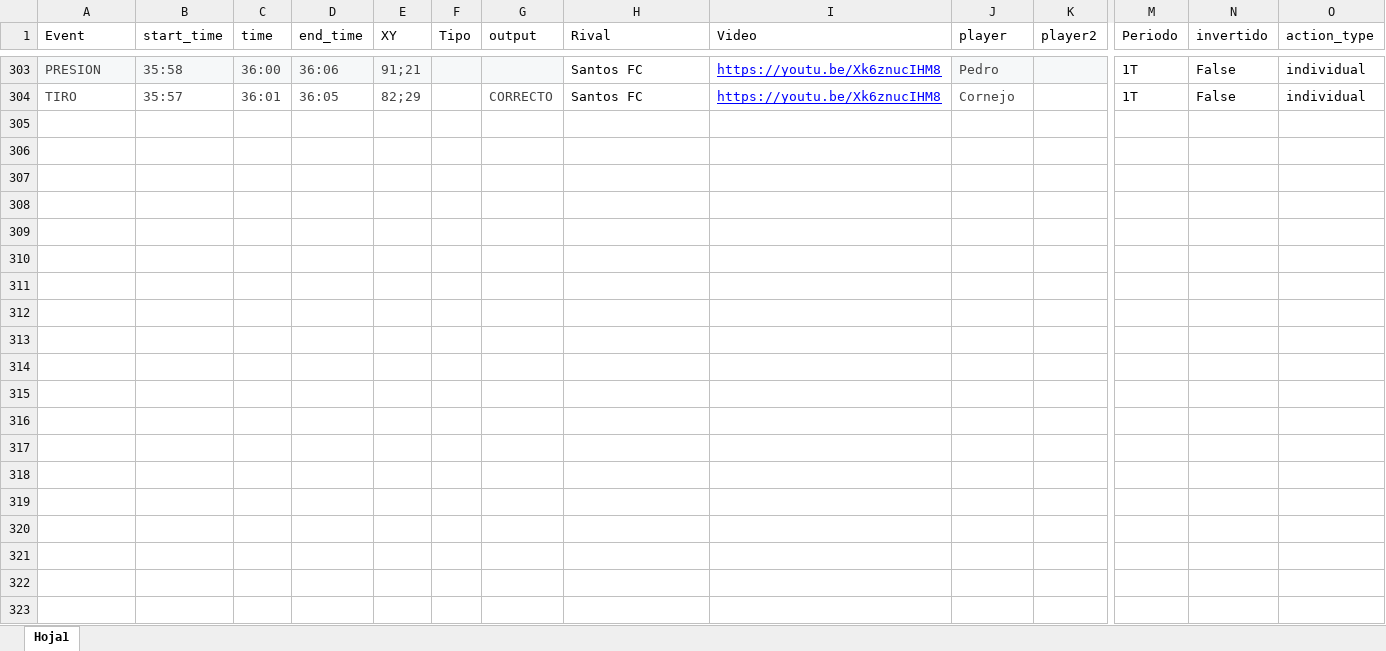
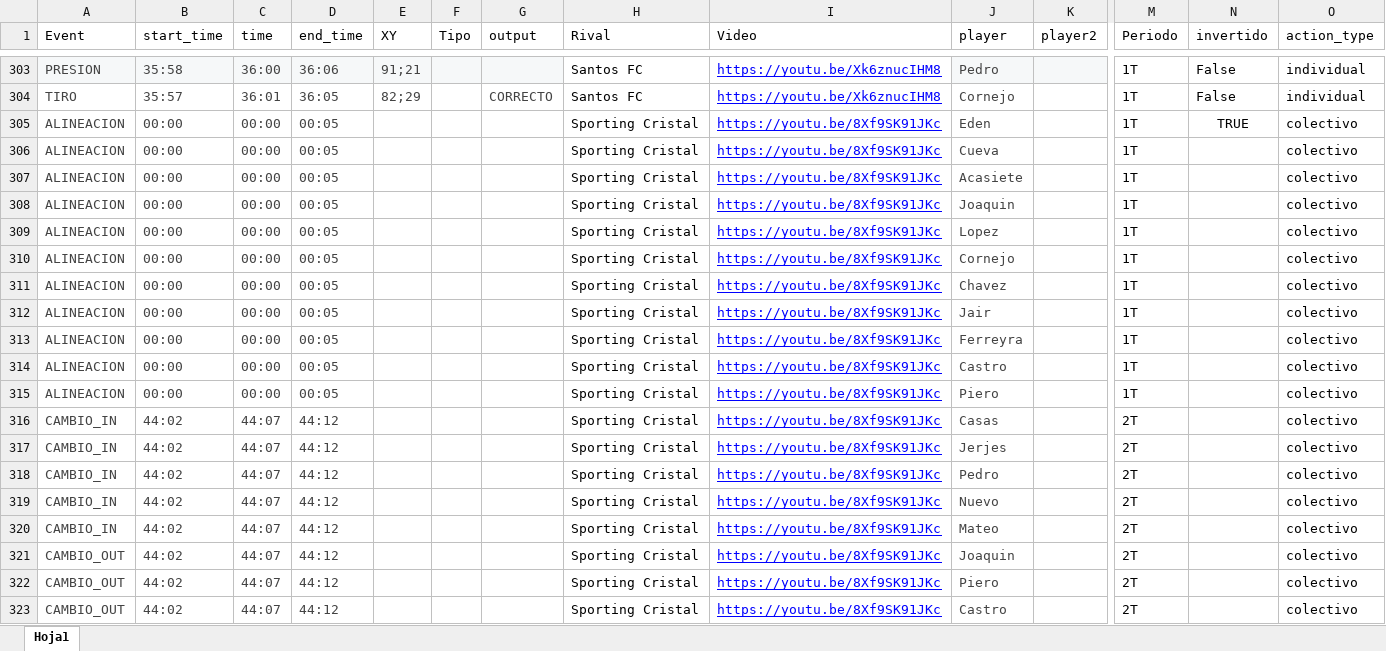
Before and after one commit to diracsportech0/sporting-company, an Excel workbook: events.xlsx, sheet Hoja1, drawn as a sheet; only a part is shown, gaps mark what is left out; values as stored, in another font and other column widths than the file's, no borders; charts and pictures and table styles not drawn; rows hold the shown columns only; the diff covers the shown part only; the diff names each change by its address in the sheet, - before the commit and + after, or states it on an @@ line.

Commit message:
add data 2T colectivo vs CRISTAL 0204

```diff
--- a/events.xlsx (sheet Hoja1)
+++ b/events.xlsx (sheet Hoja1)
+row 305: ALINEACION | 00:00 | 00:00 | 00:05 |  |  |  | Sporting Cristal | https://youtu.be/8Xf9SK91JKc | Eden |  | 1T | TRUE | colectivo
+row 306: ALINEACION | 00:00 | 00:00 | 00:05 |  |  |  | Sporting Cristal | https://youtu.be/8Xf9SK91JKc | Cueva |  | 1T |  | colectivo
+row 307: ALINEACION | 00:00 | 00:00 | 00:05 |  |  |  | Sporting Cristal | https://youtu.be/8Xf9SK91JKc | Acasiete |  | 1T |  | colectivo
+row 308: ALINEACION | 00:00 | 00:00 | 00:05 |  |  |  | Sporting Cristal | https://youtu.be/8Xf9SK91JKc | Joaquin |  | 1T |  | colectivo
+row 309: ALINEACION | 00:00 | 00:00 | 00:05 |  |  |  | Sporting Cristal | https://youtu.be/8Xf9SK91JKc | Lopez |  | 1T |  | colectivo
+row 310: ALINEACION | 00:00 | 00:00 | 00:05 |  |  |  | Sporting Cristal | https://youtu.be/8Xf9SK91JKc | Cornejo |  | 1T |  | colectivo
+row 311: ALINEACION | 00:00 | 00:00 | 00:05 |  |  |  | Sporting Cristal | https://youtu.be/8Xf9SK91JKc | Chavez |  | 1T |  | colectivo
+row 312: ALINEACION | 00:00 | 00:00 | 00:05 |  |  |  | Sporting Cristal | https://youtu.be/8Xf9SK91JKc | Jair |  | 1T |  | colectivo
+row 313: ALINEACION | 00:00 | 00:00 | 00:05 |  |  |  | Sporting Cristal | https://youtu.be/8Xf9SK91JKc | Ferreyra |  | 1T |  | colectivo
+row 314: ALINEACION | 00:00 | 00:00 | 00:05 |  |  |  | Sporting Cristal | https://youtu.be/8Xf9SK91JKc | Castro |  | 1T |  | colectivo
+row 315: ALINEACION | 00:00 | 00:00 | 00:05 |  |  |  | Sporting Cristal | https://youtu.be/8Xf9SK91JKc | Piero |  | 1T |  | colectivo
+row 316: CAMBIO_IN | 44:02 | 44:07 | 44:12 |  |  |  | Sporting Cristal | https://youtu.be/8Xf9SK91JKc | Casas |  | 2T |  | colectivo
+row 317: CAMBIO_IN | 44:02 | 44:07 | 44:12 |  |  |  | Sporting Cristal | https://youtu.be/8Xf9SK91JKc | Jerjes |  | 2T |  | colectivo
+row 318: CAMBIO_IN | 44:02 | 44:07 | 44:12 |  |  |  | Sporting Cristal | https://youtu.be/8Xf9SK91JKc | Pedro |  | 2T |  | colectivo
+row 319: CAMBIO_IN | 44:02 | 44:07 | 44:12 |  |  |  | Sporting Cristal | https://youtu.be/8Xf9SK91JKc | Nuevo |  | 2T |  | colectivo
+row 320: CAMBIO_IN | 44:02 | 44:07 | 44:12 |  |  |  | Sporting Cristal | https://youtu.be/8Xf9SK91JKc | Mateo |  | 2T |  | colectivo
+row 321: CAMBIO_OUT | 44:02 | 44:07 | 44:12 |  |  |  | Sporting Cristal | https://youtu.be/8Xf9SK91JKc | Joaquin |  | 2T |  | colectivo
+row 322: CAMBIO_OUT | 44:02 | 44:07 | 44:12 |  |  |  | Sporting Cristal | https://youtu.be/8Xf9SK91JKc | Piero |  | 2T |  | colectivo
+row 323: CAMBIO_OUT | 44:02 | 44:07 | 44:12 |  |  |  | Sporting Cristal | https://youtu.be/8Xf9SK91JKc | Castro |  | 2T |  | colectivo
```
Also changed, not shown: 108 added rows elsewhere in this sheet, Matches.xlsx.
